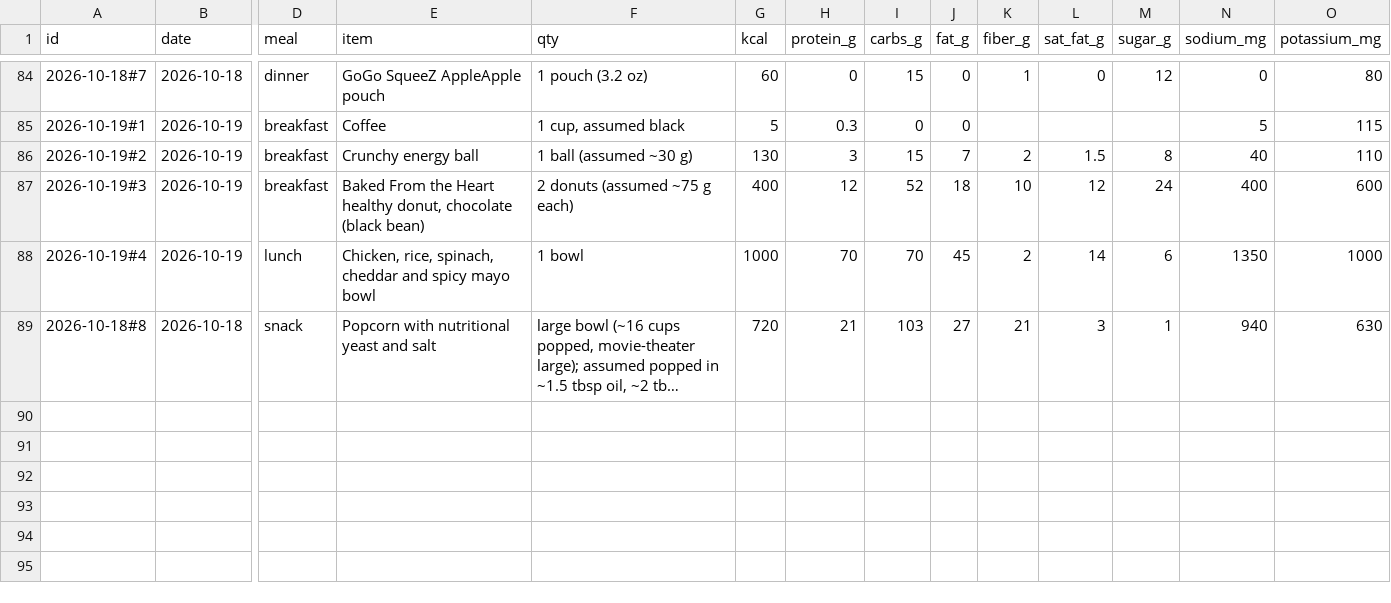
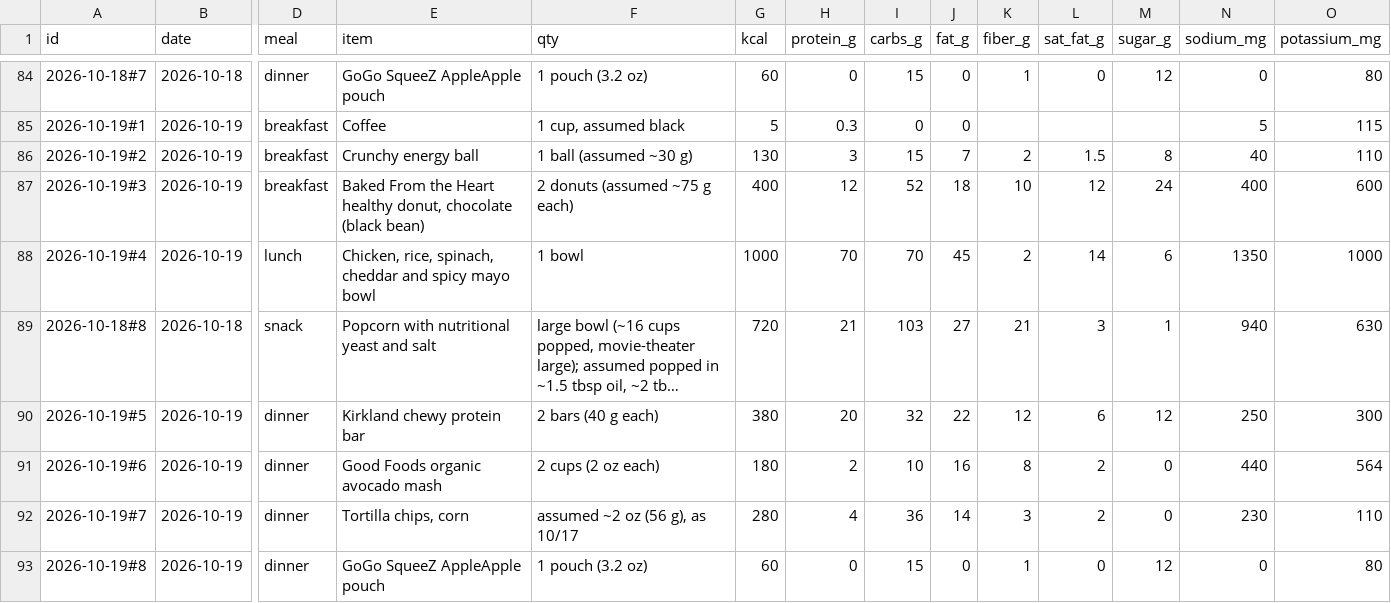
Before and after one commit to bro2jo/leyenda, a CSV file: real/logs/food_entries.csv, drawn as a sheet; only a part is shown, gaps mark what is left out; long unchanged cells end in …; rows hold the shown columns only; the diff names each change by its address in the sheet, - before the commit and + after, or states it on an @@ line.

```diff
--- a/real/logs/food_entries.csv
+++ b/real/logs/food_entries.csv
+row 90: 2026-10-19#5 | 2026-10-19 | dinner | Kirkland chewy protein bar | 2 bars (40 g each) | 380 | 20 | 32 | 22 | 12 | 6 | 12 | 250 | 300
+row 91: 2026-10-19#6 | 2026-10-19 | dinner | Good Foods organic avocado mash | 2 cups (2 oz each) | 180 | 2 | 10 | 16 | 8 | 2 | 0 | 440 | 564
+row 92: 2026-10-19#7 | 2026-10-19 | dinner | Tortilla chips, corn | assumed ~2 oz (56 g), as 10/17 | 280 | 4 | 36 | 14 | 3 | 2 | 0 | 230 | 110
+row 93: 2026-10-19#8 | 2026-10-19 | dinner | GoGo SqueeZ AppleApple pouch | 1 pouch (3.2 oz) | 60 | 0 | 15 | 0 | 1 | 0 | 12 | 0 | 80
```
Also changed, not shown: real/logs/daily_log.csv, real/logs/nutrition_log.csv, 2 other files.
